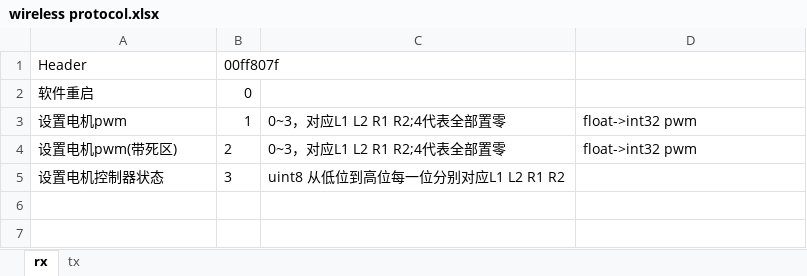
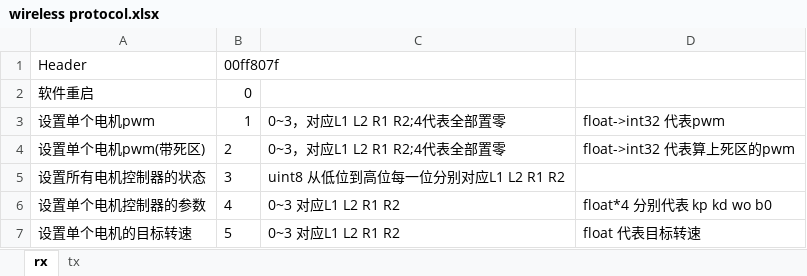
Before and after one commit to FredBill1/RT1064_Smartcar, an Excel workbook: wireless protocol.xlsx, sheet rx, drawn as a sheet; values as stored, in another font and other column widths than the file's, no borders; the diff names each change by its address in the sheet, - before the commit and + after, or states it on an @@ line.

```diff
--- a/wireless protocol.xlsx (sheet rx)
+++ b/wireless protocol.xlsx (sheet rx)
-A3: 设置电机pwm
+A3: 设置单个电机pwm
-D3: float->int32 pwm
+D3: float->int32 代表pwm
-A4: 设置电机pwm(带死区)
+A4: 设置单个电机pwm(带死区)
-D4: float->int32 pwm
+D4: float->int32 代表算上死区的pwm
-A5: 设置电机控制器状态
+A5: 设置所有电机控制器的状态
+row 6: 设置单个电机控制器的参数 | 4 | 0~3 对应L1 L2 R1 R2 | float*4 分别代表 kp kd wo b0
+row 7: 设置单个电机的目标转速 | 5 | 0~3 对应L1 L2 R1 R2 | float 代表目标转速
```
Also changed, not shown: 4 other files.
